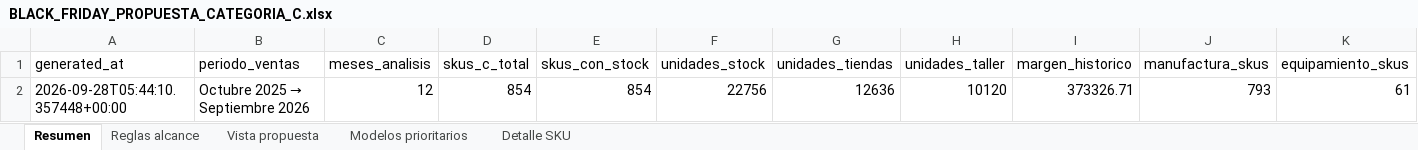
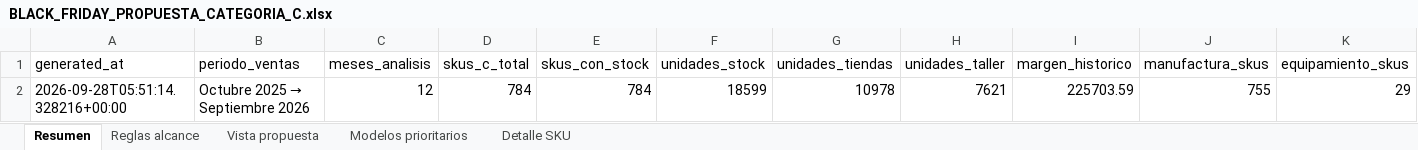
Before and after one commit to scm-svg/Data-Analyst, an Excel workbook: black-friday-categoria-c/BLACK_FRIDAY_PROPUESTA_CATEGORIA_C.xlsx, sheet Resumen, drawn as a sheet; only a part is shown; values as stored, in another font and other column widths than the file's, no borders; removed rows and columns are numbered as before the commit, all else as after; rows hold the shown columns only; the diff names each change by its address in the sheet, - before the commit and + after, or states it on an @@ line.

```diff
--- a/black-friday-categoria-c/BLACK_FRIDAY_PROPUESTA_CATEGORIA_C.xlsx (sheet Resumen)
+++ b/black-friday-categoria-c/BLACK_FRIDAY_PROPUESTA_CATEGORIA_C.xlsx (sheet Resumen)
-row 2: 2026-09-28T05:44:10.357448+00:00 | Octubre 2025 → Septiembre 2026 | 12 | 854 | 854 | 22756 | 12636 | 10120 | 373326.71 | 793 | 61
+row 2: 2026-09-28T05:51:14.328216+00:00 | Octubre 2025 → Septiembre 2026 | 12 | 784 | 784 | 18599 | 10978 | 7621 | 225703.59 | 755 | 29
```
Also changed, not shown: sheet Detalle SKU, sheet Modelos prioritarios, 6 other files.
